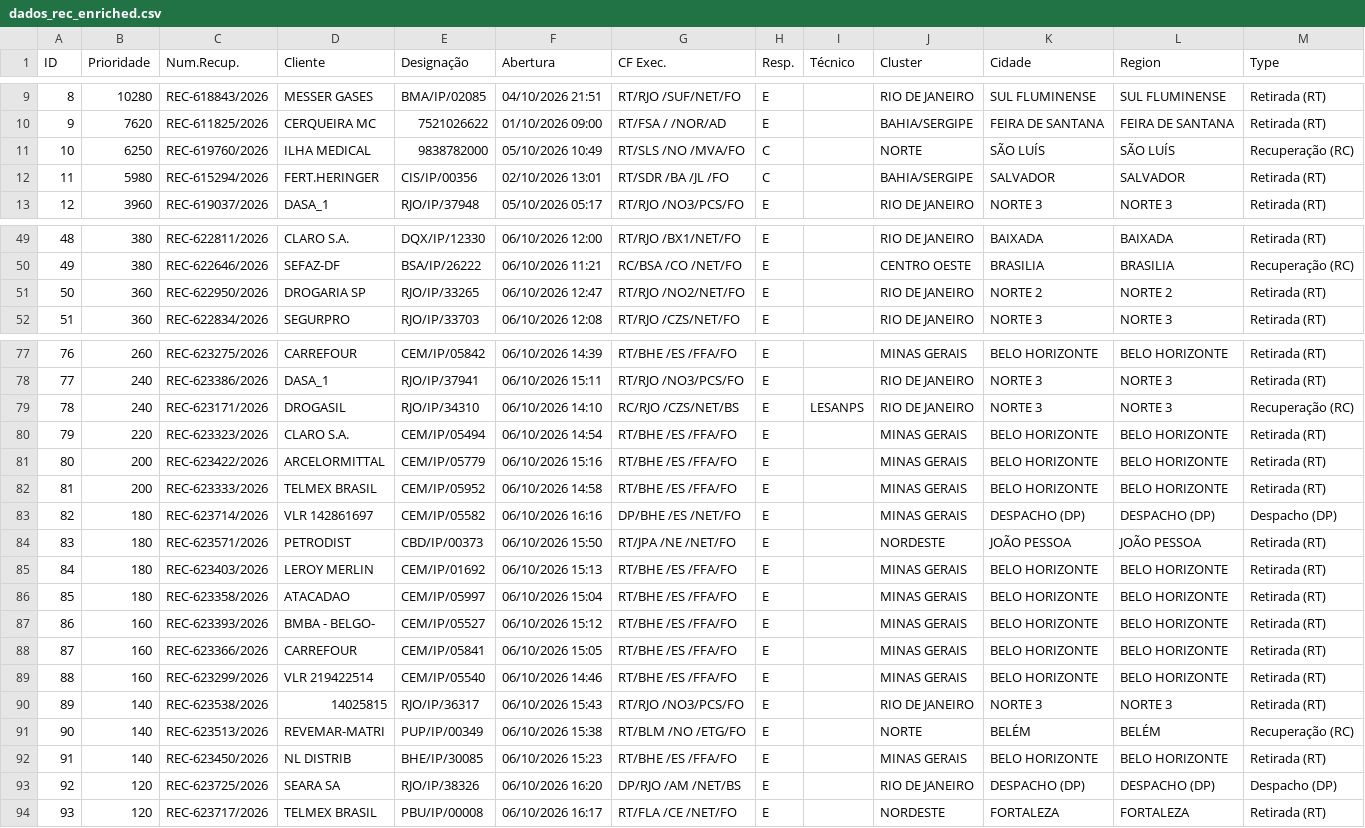
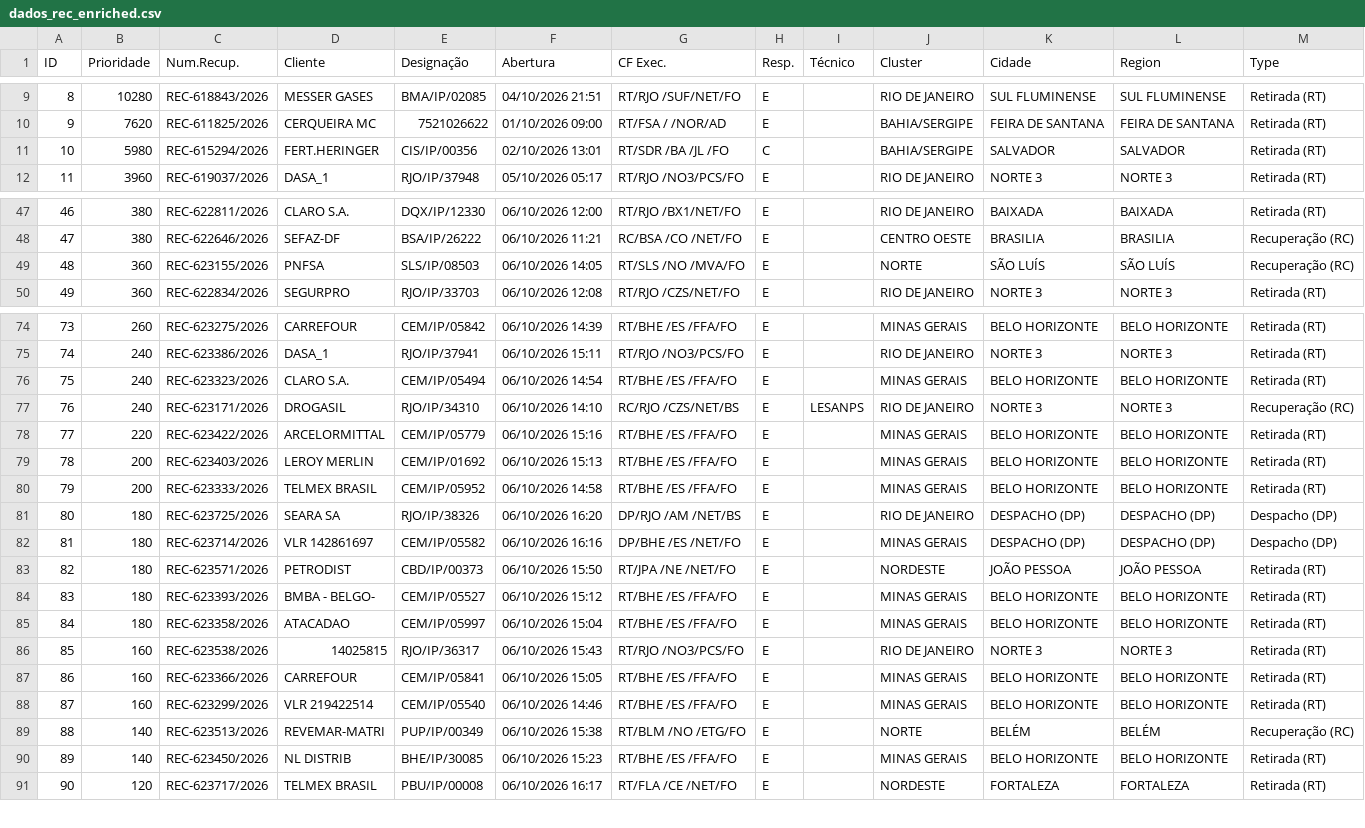
Before and after one commit to cpralonrj-pralon/embratel-sir, a CSV file: dados_rec_enriched.csv, drawn as a sheet; only a part is shown, gaps mark what is left out; removed rows and columns are numbered as before the commit, all else as after; the diff covers the shown part only; the diff names each change by its address in the sheet, - before the commit and + after, or states it on an @@ line.

Commit message:
📊 Dados atualizados - 06/10/2026 16:32

```diff
--- a/dados_rec_enriched.csv
+++ b/dados_rec_enriched.csv
-row 11: 10 | 6250 | REC-619760/2026 | ILHA MEDICAL | 9838782000 | 05/10/2026 10:49 | RT/SLS /NO /MVA/FO | C |  | NORTE | SÃO LUÍS | SÃO LUÍS | Recuperação (RC)
@@ column A (ID) renumbered from row 11 down @@
-row 51: 50 | 360 | REC-622950/2026 | DROGARIA SP | RJO/IP/33265 | 06/10/2026 12:47 | RT/RJO /NO2/NET/FO | E |  | RIO DE JANEIRO | NORTE 2 | NORTE 2 | Retirada (RT)
+row 49: 48 | 360 | REC-623155/2026 | PNFSA | SLS/IP/08503 | 06/10/2026 14:05 | RT/SLS /NO /MVA/FO | E |  | NORTE | SÃO LUÍS | SÃO LUÍS | Recuperação (RC)
+row 76: 75 | 240 | REC-623323/2026 | CLARO S.A. | CEM/IP/05494 | 06/10/2026 14:54 | RT/BHE /ES /FFA/FO | E |  | MINAS GERAIS | BELO HORIZONTE | BELO HORIZONTE | Retirada (RT)
-row 80: 79 | 220 | REC-623323/2026 | CLARO S.A. | CEM/IP/05494 | 06/10/2026 14:54 | RT/BHE /ES /FFA/FO | E |  | MINAS GERAIS | BELO HORIZONTE | BELO HORIZONTE | Retirada (RT)
-B78 (Prioridade): 200
+B78 (Prioridade): 220
+row 79: 78 | 200 | REC-623403/2026 | LEROY MERLIN | CEM/IP/01692 | 06/10/2026 15:13 | RT/BHE /ES /FFA/FO | E |  | MINAS GERAIS | BELO HORIZONTE | BELO HORIZONTE | Retirada (RT)
+row 81: 80 | 180 | REC-623725/2026 | SEARA SA | RJO/IP/38326 | 06/10/2026 16:20 | DP/RJO /AM /NET/BS | E |  | RIO DE JANEIRO | DESPACHO (DP) | DESPACHO (DP) | Despacho (DP)
-C84 (Num.Recup.): REC-623403/2026
+C84 (Num.Recup.): REC-623393/2026
-D84 (Cliente): LEROY MERLIN
+D84 (Cliente): BMBA - BELGO-
-E84 (Designação): CEM/IP/01692
+E84 (Designação): CEM/IP/05527
-F84 (Abertura): 06/10/2026 15:13
+F84 (Abertura): 06/10/2026 15:12
-row 87: 86 | 160 | REC-623393/2026 | BMBA - BELGO- | CEM/IP/05527 | 06/10/2026 15:12 | RT/BHE /ES /FFA/FO | E |  | MINAS GERAIS | BELO HORIZONTE | BELO HORIZONTE | Retirada (RT)
+row 86: 85 | 160 | REC-623538/2026 | 14025815 | RJO/IP/36317 | 06/10/2026 15:43 | RT/RJO /NO3/PCS/FO | E |  | RIO DE JANEIRO | NORTE 3 | NORTE 3 | Retirada (RT)
-row 90: 89 | 140 | REC-623538/2026 | 14025815 | RJO/IP/36317 | 06/10/2026 15:43 | RT/RJO /NO3/PCS/FO | E |  | RIO DE JANEIRO | NORTE 3 | NORTE 3 | Retirada (RT)
-row 93: 92 | 120 | REC-623725/2026 | SEARA SA | RJO/IP/38326 | 06/10/2026 16:20 | DP/RJO /AM /NET/BS | E |  | RIO DE JANEIRO | DESPACHO (DP) | DESPACHO (DP) | Despacho (DP)
```
Also changed, not shown: 1 added row and 3 removed rows elsewhere in this file, dados_ral.csv, dados_ral_enriched.csv, 2 other files.
